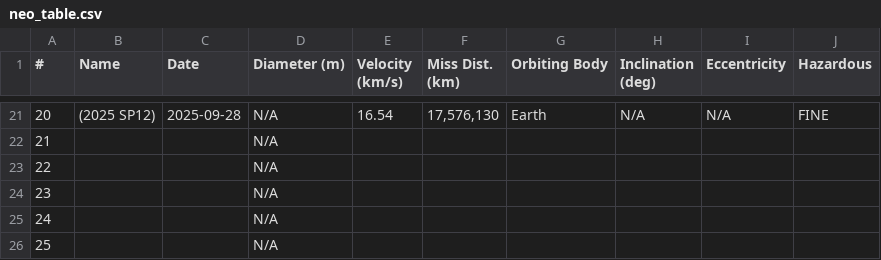
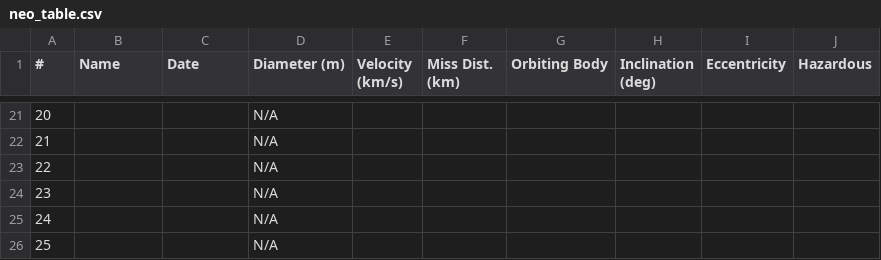
Before and after one commit to IshanDantuluri/meteor-madness, a CSV file: neo_table.csv, drawn as a sheet; only a part is shown, gaps mark what is left out; the diff covers the shown part only.

```diff
--- a/neo_table.csv
+++ b/neo_table.csv
@@ -21,2 +21,2 @@
-20,(2025 SP12),2025-09-28,N/A,16.54,"17,576,130",Earth,N/A,N/A,FINE
+20,,,N/A,,,,,,
 21,,,N/A,,,,,,
```
Also changed, not shown: 85 edited cells elsewhere in this file, 7 other files.
